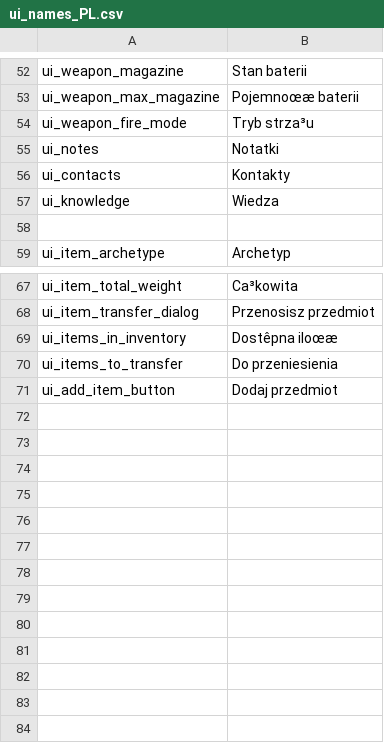
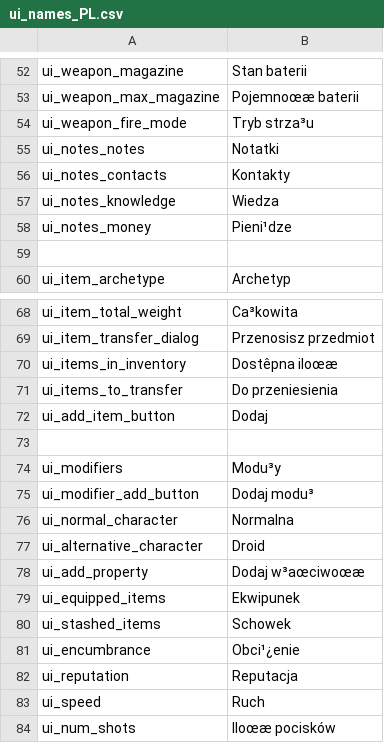
Before and after one commit to MeeMaster/Interactive_sheet, a CSV file: locales/ui_names_PL.csv, drawn as a sheet; only a part is shown, gaps mark what is left out.

```diff
--- a/locales/ui_names_PL.csv
+++ b/locales/ui_names_PL.csv
@@ -54,5 +54,6 @@ ui_weapon_max_magazine;Pojemnoœæ baterii
 ui_weapon_fire_mode;Tryb strza³u
-ui_notes;Notatki
-ui_contacts;Kontakty
-ui_knowledge;Wiedza
+ui_notes_notes;Notatki
+ui_notes_contacts;Kontakty
+ui_notes_knowledge;Wiedza
+ui_notes_money;Pieni¹dze
 ;
@@ -70,2 +71,14 @@ ui_items_in_inventory;Dostêpna iloœæ
 ui_items_to_transfer;Do przeniesienia
-ui_add_item_button;Dodaj przedmiot
+ui_add_item_button;Dodaj
+;
+ui_modifiers;Modu³y
+ui_modifier_add_button;Dodaj modu³
+ui_normal_character;Normalna
+ui_alternative_character;Droid
+ui_add_property;Dodaj w³aœciwoœæ
+ui_equipped_items;Ekwipunek
+ui_stashed_items;Schowek
+ui_encumbrance;Obci¹¿enie
+ui_reputation;Reputacja
+ui_speed;Ruch
+ui_num_shots;Iloœæ pocisków
```
Also changed, not shown: locales/item_names_PL.csv, parameters/armors.csv, 14 other files.
